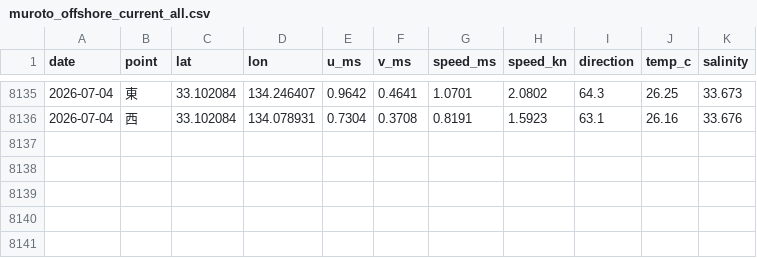
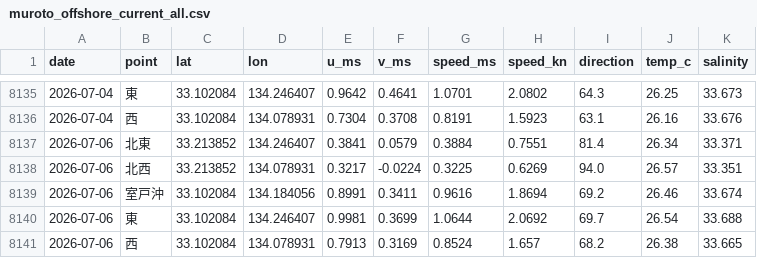
Before and after one commit to supergonti/fishing-system-muroto, a CSV file: shared/current/muroto/muroto_offshore_current_all.csv, drawn as a sheet; only a part is shown, gaps mark what is left out; the diff names each change by its address in the sheet, - before the commit and + after, or states it on an @@ line.

```diff
--- a/shared/current/muroto/muroto_offshore_current_all.csv
+++ b/shared/current/muroto/muroto_offshore_current_all.csv
+row 8137: 2026-07-06 | 北東 | 33.213852 | 134.246407 | 0.3841 | 0.0579 | 0.3884 | 0.7551 | 81.4 | 26.34 | 33.371
+row 8138: 2026-07-06 | 北西 | 33.213852 | 134.078931 | 0.3217 | -0.0224 | 0.3225 | 0.6269 | 94.0 | 26.57 | 33.351
+row 8139: 2026-07-06 | 室戸沖 | 33.102084 | 134.184056 | 0.8991 | 0.3411 | 0.9616 | 1.8694 | 69.2 | 26.46 | 33.674
+row 8140: 2026-07-06 | 東 | 33.102084 | 134.246407 | 0.9981 | 0.3699 | 1.0644 | 2.0692 | 69.7 | 26.54 | 33.688
+row 8141: 2026-07-06 | 西 | 33.102084 | 134.078931 | 0.7913 | 0.3169 | 0.8524 | 1.657 | 68.2 | 26.38 | 33.665
```
Also changed, not shown: 1 other file.
